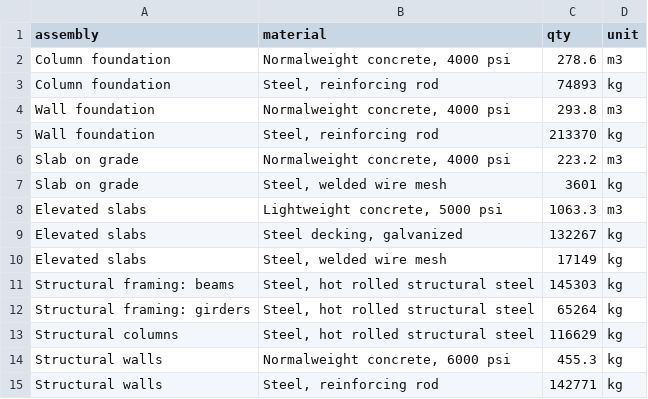
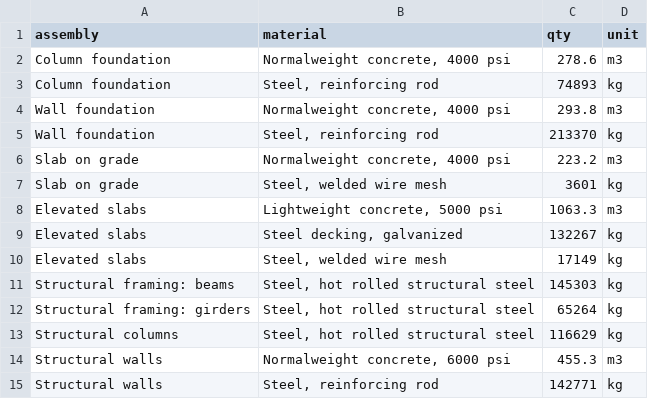
Before and after one commit to POD-LCA/pod_lca, a CSV file: data/template-model_commercial_bp-steel.csv, drawn as a sheet.

Commit message:
- bug fixes - materials list updated

```diff
--- a/data/template-model_commercial_bp-steel.csv
+++ b/data/template-model_commercial_bp-steel.csv
@@ -13,3 +13,3 @@ Structural framing: girders,"Steel, hot rolled structural steel",65264,kg
 Structural columns,"Steel, hot rolled structural steel",116629,kg
-Structural walls,"Normalweight concrete, 6000 psi",455.3,kg
+Structural walls,"Normalweight concrete, 6000 psi",455.3,m3
 Structural walls,"Steel, reinforcing rod",142771,kg
```
Also changed, not shown: 4 other files.
